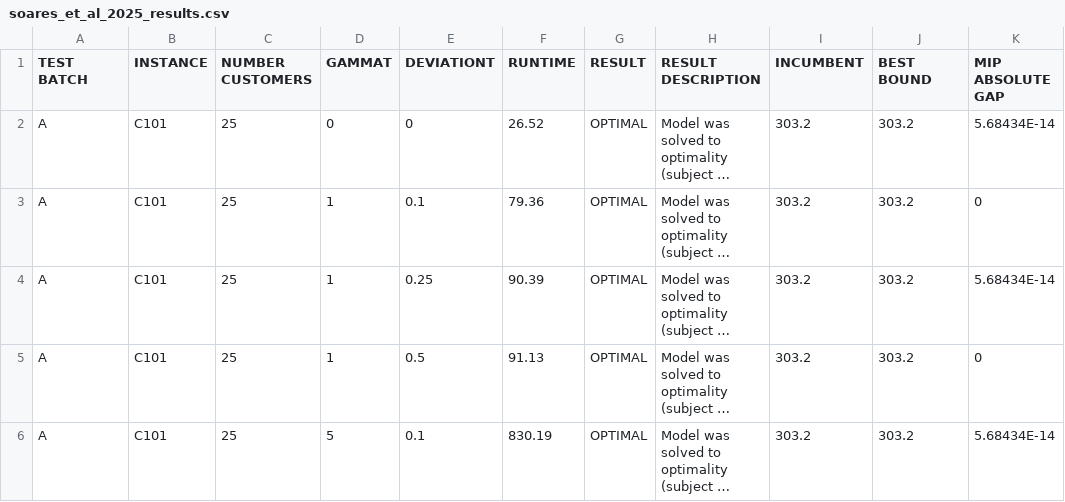
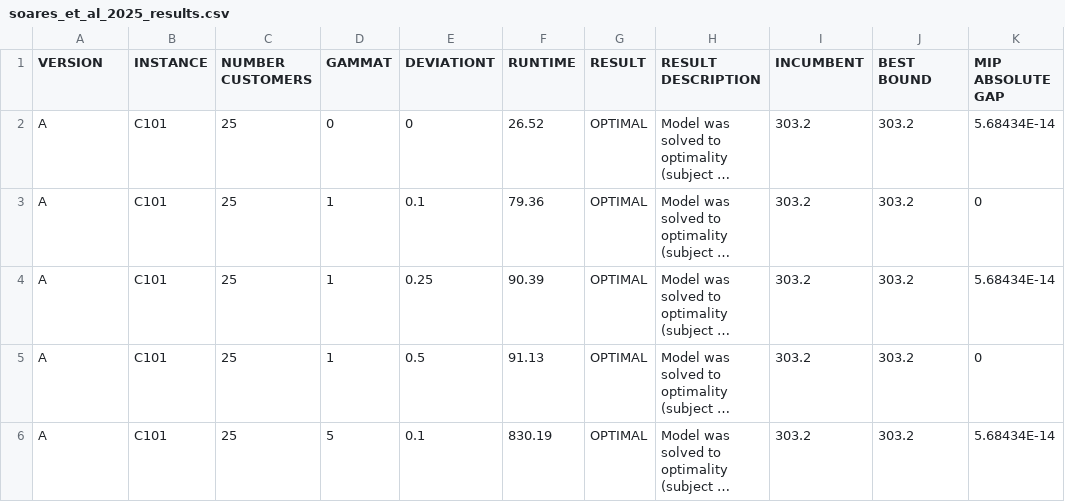
Before and after one commit to ricardoffsoares/RobustVRPSync, a CSV file: results/soares_et_al_2025_results.csv, drawn as a sheet; only a part is shown; long unchanged cells end in …; the diff names each change by its address in the sheet, - before the commit and + after, or states it on an @@ line.

Commit message:
Update soares_et_al_2025_results.csv

```diff
--- a/results/soares_et_al_2025_results.csv
+++ b/results/soares_et_al_2025_results.csv
-A1: TEST BATCH
+A1: VERSION
```
